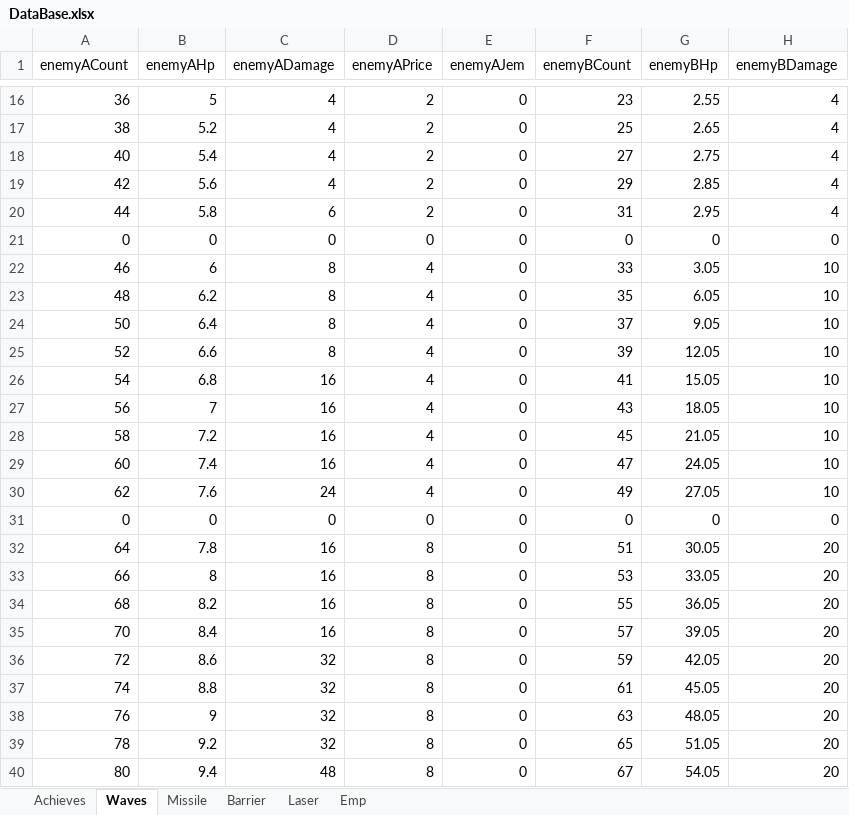
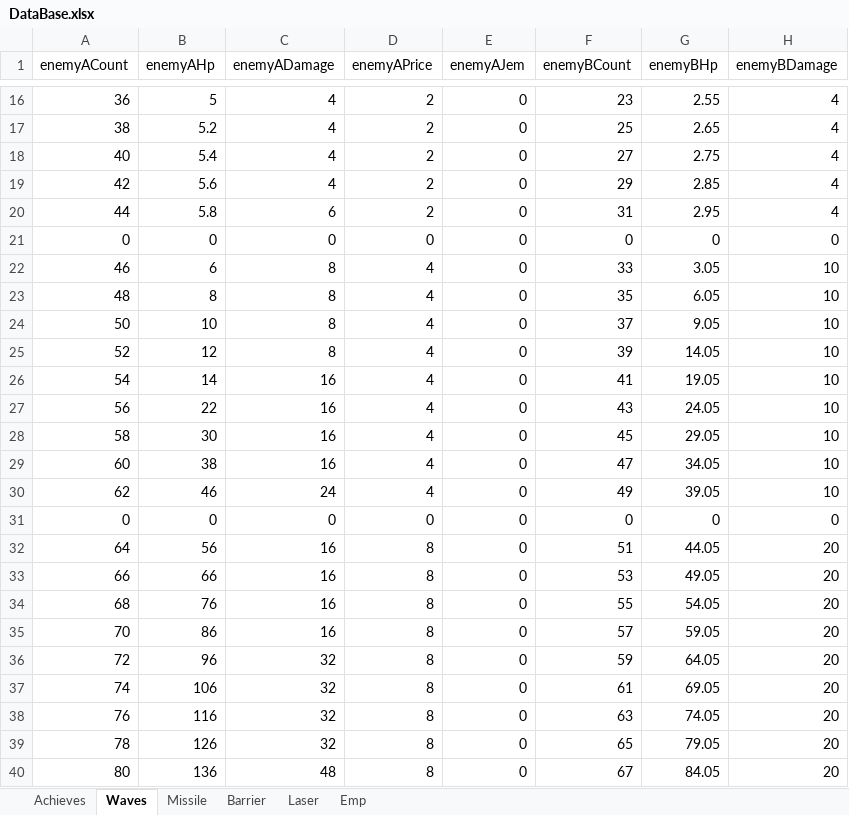
Before and after one commit to leejy811/cosmos, an Excel workbook: Assets/8. Execl/DataBase.xlsx, sheet Waves, drawn as a sheet; only a part is shown, gaps mark what is left out; values as stored, in another font and other column widths than the file's, no borders; the diff covers the shown part only; the diff names each change by its address in the sheet, - before the commit and + after, or states it on an @@ line.

```diff
--- a/Assets/8. Execl/DataBase.xlsx (sheet Waves)
+++ b/Assets/8. Execl/DataBase.xlsx (sheet Waves)
-B23 (enemyAHp): 6.2
+B23 (enemyAHp): 8
-B24 (enemyAHp): 6.4
+B24 (enemyAHp): 10
-B25 (enemyAHp): 6.6
+B25 (enemyAHp): 12
-G25 (enemyBHp): 12.05
+G25 (enemyBHp): 14.05
-B26 (enemyAHp): 6.8
+B26 (enemyAHp): 14
-G26 (enemyBHp): 15.05
+G26 (enemyBHp): 19.05
-B27 (enemyAHp): 7
+B27 (enemyAHp): 22
-G27 (enemyBHp): 18.05
+G27 (enemyBHp): 24.05
-B28 (enemyAHp): 7.2
+B28 (enemyAHp): 30
-G28 (enemyBHp): 21.05
+G28 (enemyBHp): 29.05
-B29 (enemyAHp): 7.4
+B29 (enemyAHp): 38
-G29 (enemyBHp): 24.05
+G29 (enemyBHp): 34.05
-B30 (enemyAHp): 7.6
+B30 (enemyAHp): 46
-G30 (enemyBHp): 27.05
+G30 (enemyBHp): 39.05
-B32 (enemyAHp): 7.8
+B32 (enemyAHp): 56
-G32 (enemyBHp): 30.05
+G32 (enemyBHp): 44.05
-B33 (enemyAHp): 8
+B33 (enemyAHp): 66
-G33 (enemyBHp): 33.05
+G33 (enemyBHp): 49.05
-B34 (enemyAHp): 8.2
+B34 (enemyAHp): 76
-G34 (enemyBHp): 36.05
+G34 (enemyBHp): 54.05
-B35 (enemyAHp): 8.4
+B35 (enemyAHp): 86
-G35 (enemyBHp): 39.05
+G35 (enemyBHp): 59.05
-B36 (enemyAHp): 8.6
+B36 (enemyAHp): 96
-G36 (enemyBHp): 42.05
+G36 (enemyBHp): 64.05
-B37 (enemyAHp): 8.8
+B37 (enemyAHp): 106
-G37 (enemyBHp): 45.05
+G37 (enemyBHp): 69.05
-B38 (enemyAHp): 9
+B38 (enemyAHp): 116
-G38 (enemyBHp): 48.05
+G38 (enemyBHp): 74.05
-B39 (enemyAHp): 9.2
+B39 (enemyAHp): 126
-G39 (enemyBHp): 51.05
+G39 (enemyBHp): 79.05
-B40 (enemyAHp): 9.4
+B40 (enemyAHp): 136
-G40 (enemyBHp): 54.05
+G40 (enemyBHp): 84.05
```
Also changed, not shown: 1 edited cell elsewhere in this sheet, sheet Barrier, 1 other file.
